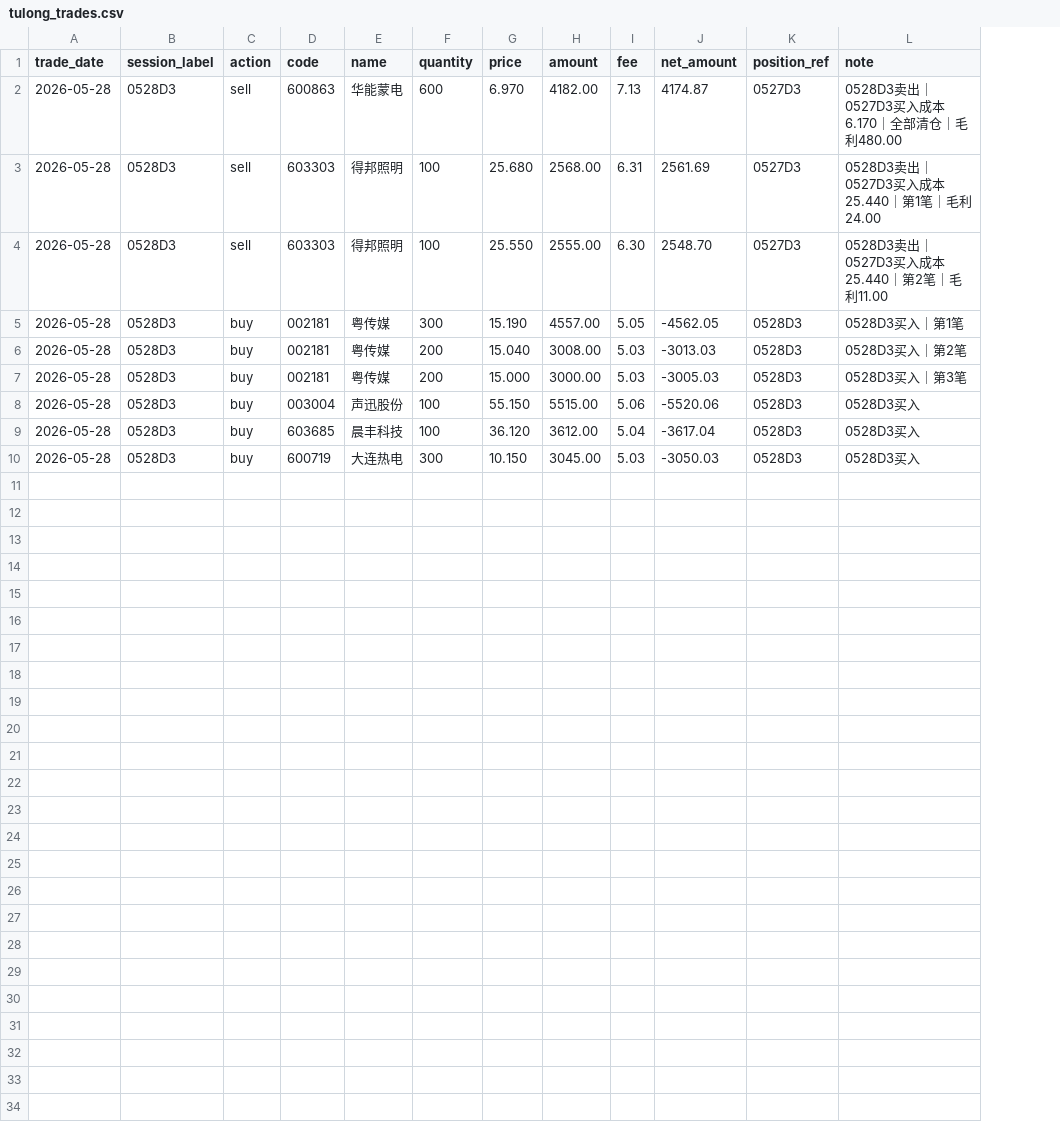
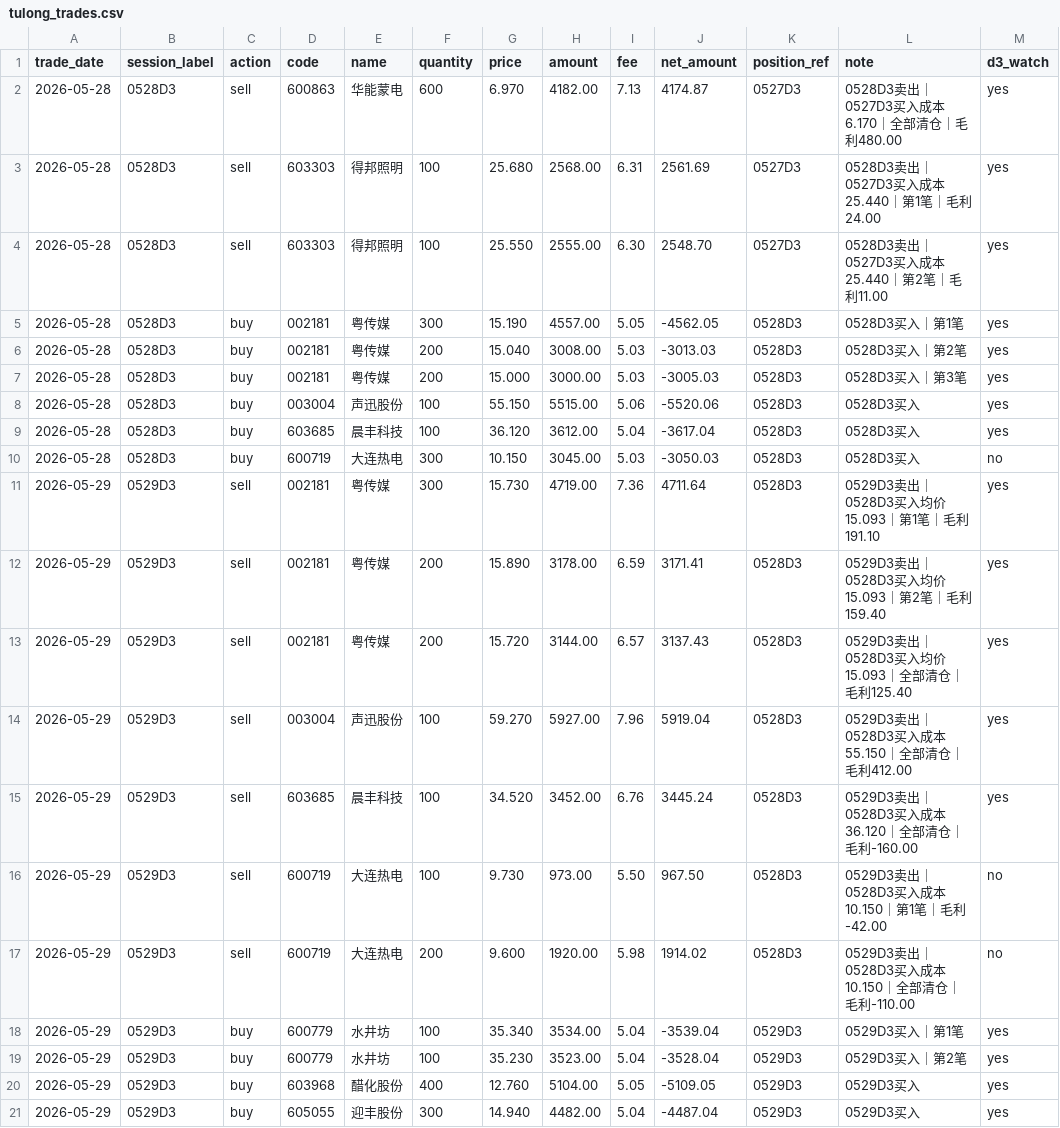
Before and after one commit to dacaochang9527/hermes-jarvis, a CSV file: skills/finance/stock-strategy-assistant/data/trades/tulong_trades.csv, drawn as a sheet; the diff names each change by its address in the sheet, - before the commit and + after, or states it on an @@ line.

```diff
--- a/skills/finance/stock-strategy-assistant/data/trades/tulong_trades.csv
+++ b/skills/finance/stock-strategy-assistant/data/trades/tulong_trades.csv
+column M (d3_watch), rows 2-10: yes | yes | yes | yes | yes | yes | yes | yes | no
+row 11: 2026-05-29 | 0529D3 | sell | 002181 | 粤传媒 | 300 | 15.730 | 4719.00 | 7.36 | 4711.64 | 0528D3 | 0529D3卖出｜0528D3买入均价15.093｜第1笔｜毛利191.10 | yes
+row 12: 2026-05-29 | 0529D3 | sell | 002181 | 粤传媒 | 200 | 15.890 | 3178.00 | 6.59 | 3171.41 | 0528D3 | 0529D3卖出｜0528D3买入均价15.093｜第2笔｜毛利159.40 | yes
+row 13: 2026-05-29 | 0529D3 | sell | 002181 | 粤传媒 | 200 | 15.720 | 3144.00 | 6.57 | 3137.43 | 0528D3 | 0529D3卖出｜0528D3买入均价15.093｜全部清仓｜毛利125.40 | yes
+row 14: 2026-05-29 | 0529D3 | sell | 003004 | 声迅股份 | 100 | 59.270 | 5927.00 | 7.96 | 5919.04 | 0528D3 | 0529D3卖出｜0528D3买入成本55.150｜全部清仓｜毛利412.00 | yes
+row 15: 2026-05-29 | 0529D3 | sell | 603685 | 晨丰科技 | 100 | 34.520 | 3452.00 | 6.76 | 3445.24 | 0528D3 | 0529D3卖出｜0528D3买入成本36.120｜全部清仓｜毛利-160.00 | yes
+row 16: 2026-05-29 | 0529D3 | sell | 600719 | 大连热电 | 100 | 9.730 | 973.00 | 5.50 | 967.50 | 0528D3 | 0529D3卖出｜0528D3买入成本10.150｜第1笔｜毛利-42.00 | no
+row 17: 2026-05-29 | 0529D3 | sell | 600719 | 大连热电 | 200 | 9.600 | 1920.00 | 5.98 | 1914.02 | 0528D3 | 0529D3卖出｜0528D3买入成本10.150｜全部清仓｜毛利-110.00 | no
+row 18: 2026-05-29 | 0529D3 | buy | 600779 | 水井坊 | 100 | 35.340 | 3534.00 | 5.04 | -3539.04 | 0529D3 | 0529D3买入｜第1笔 | yes
+row 19: 2026-05-29 | 0529D3 | buy | 600779 | 水井坊 | 100 | 35.230 | 3523.00 | 5.04 | -3528.04 | 0529D3 | 0529D3买入｜第2笔 | yes
+row 20: 2026-05-29 | 0529D3 | buy | 603968 | 醋化股份 | 400 | 12.760 | 5104.00 | 5.05 | -5109.05 | 0529D3 | 0529D3买入 | yes
+row 21: 2026-05-29 | 0529D3 | buy | 605055 | 迎丰股份 | 300 | 14.940 | 4482.00 | 5.04 | -4487.04 | 0529D3 | 0529D3买入 | yes
```
Also changed, not shown: 10 other files.
